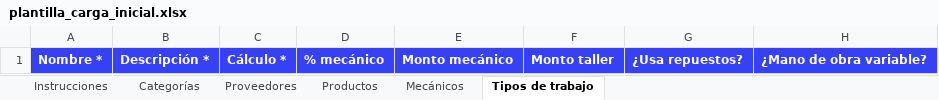
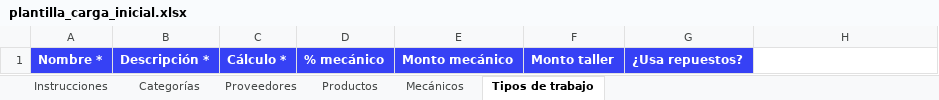
Before and after one commit to AndresCebay-ADSO/taller-mecanico-elflaco, an Excel workbook: resources/templates/plantilla_carga_inicial.xlsx, sheet Tipos de trabajo, drawn as a sheet; values as stored, in another font and other column widths than the file's, no borders; the diff names each change by its address in the sheet, - before the commit and + after, or states it on an @@ line.

Commit message:
refactor(job-types): drop the unused variable-labor option and fixed total
'Mano de obra variable' and 'total fijo por porcentaje' were stored but
never used: labor is typed for percentage types and fixed types use their
fixed amounts. Removed from the form, list, Excel template and database.
Old templates with that column still import; the column is ignored.
Decision 10 in docs/AUDITORIA_DECISIONES.md.

```diff
--- a/resources/templates/plantilla_carga_inicial.xlsx (sheet Tipos de trabajo)
+++ b/resources/templates/plantilla_carga_inicial.xlsx (sheet Tipos de trabajo)
-H1: ¿Mano de obra variable?
+H1: (empty)
-H1 fill: #3641F5
+H1 fill: none
```
Also changed, not shown: sheet Instrucciones, 17 other files.
